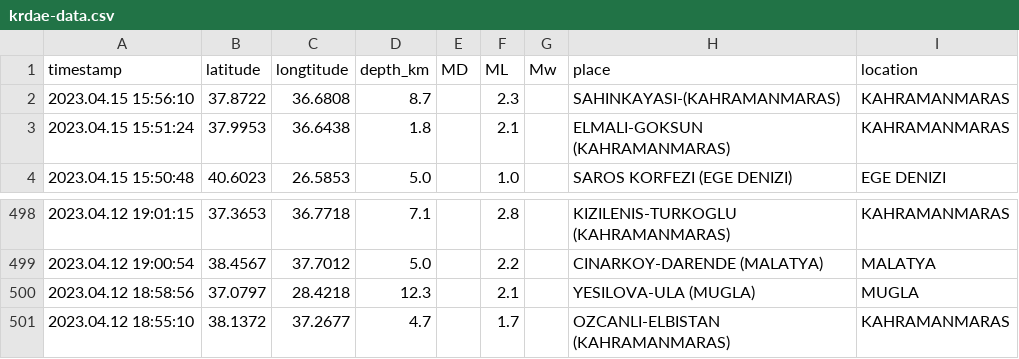
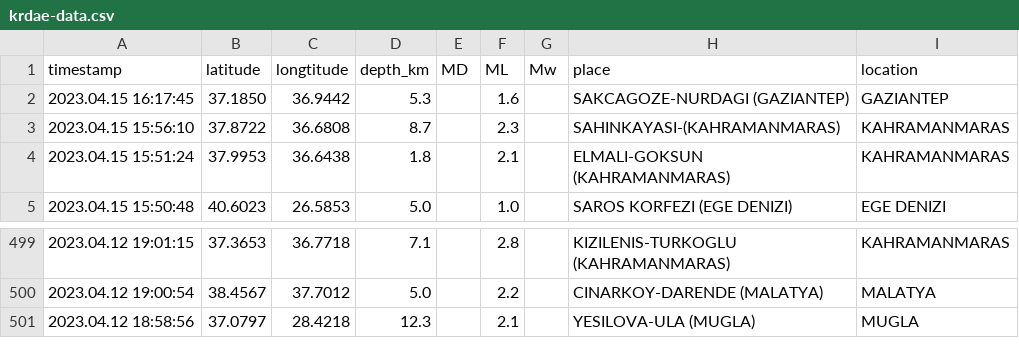
Before and after one commit to eozer/krdae-data, a CSV file: krdae-data.csv, drawn as a sheet; only a part is shown, gaps mark what is left out; removed rows and columns are numbered as before the commit, all else as after; the diff names each change by its address in the sheet, - before the commit and + after, or states it on an @@ line.

```diff
--- a/krdae-data.csv
+++ b/krdae-data.csv
+row 2: 2023.04.15 16:17:45 | 37.1850 | 36.9442 | 5.3 |  | 1.6 |  | SAKCAGOZE-NURDAGI (GAZIANTEP) | GAZIANTEP
-row 501: 2023.04.12 18:55:10 | 38.1372 | 37.2677 | 4.7 |  | 1.7 |  | OZCANLI-ELBISTAN (KAHRAMANMARAS) | KAHRAMANMARAS
```
Also changed, not shown: 1 other file.
